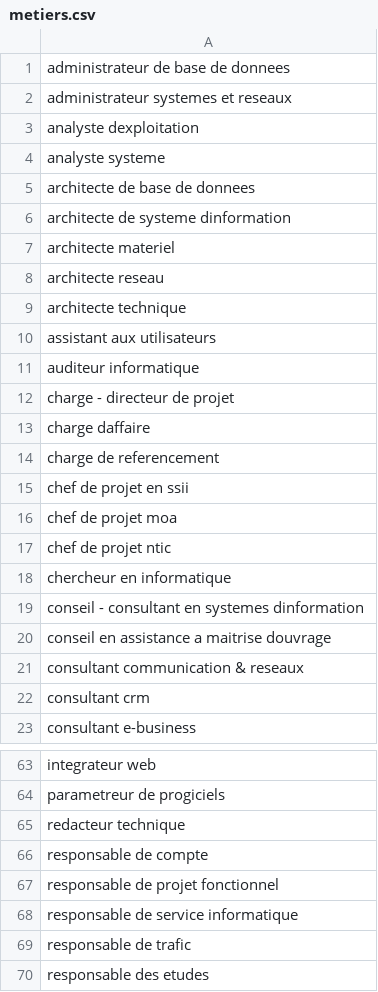
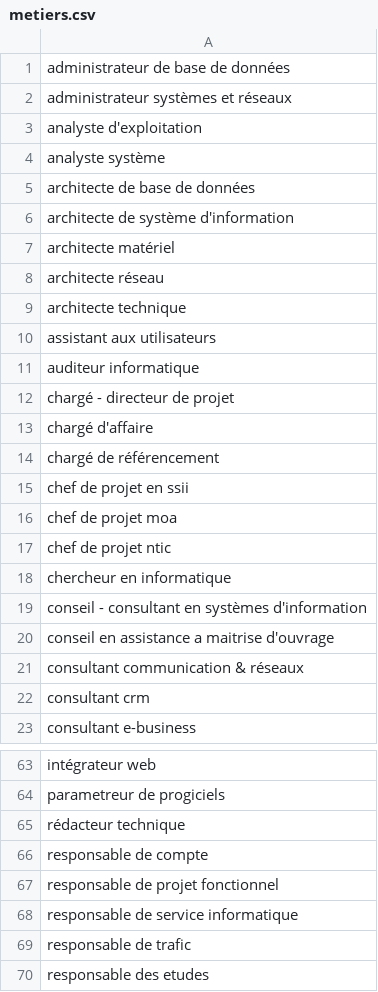
Before and after one commit to flou/DocxResumeEtl, a CSV file: data/metiers.csv, drawn as a sheet; only a part is shown, gaps mark what is left out; the diff covers the shown part only; the diff names each change by its address in the sheet, - before the commit and + after, or states it on an @@ line.

```diff
--- a/data/metiers.csv
+++ b/data/metiers.csv
-A1: administrateur de base de donnees
+A1: administrateur de base de données
-A2: administrateur systemes et reseaux
+A2: administrateur systèmes et réseaux
-A3: analyste dexploitation
+A3: analyste d'exploitation
-A4: analyste systeme
+A4: analyste système
-A5: architecte de base de donnees
+A5: architecte de base de données
-A6: architecte de systeme dinformation
+A6: architecte de système d'information
-A7: architecte materiel
+A7: architecte matériel
-A8: architecte reseau
+A8: architecte réseau
-A12: charge - directeur de projet
+A12: chargé - directeur de projet
-A13: charge daffaire
+A13: chargé d'affaire
-A14: charge de referencement
+A14: chargé de référencement
-A19: …consultant en systemes dinformation
+A19: …consultant en systèmes d'information
-A20: conseil en assistance a maitrise douvrage
+A20: conseil en assistance a maitrise d'ouvrage
-A21: consultant communication & reseaux
+A21: consultant communication & réseaux
-A63: integrateur web
+A63: intégrateur web
-A65: redacteur technique
+A65: rédacteur technique
```
Also changed, not shown: 32 edited cells elsewhere in this file.
